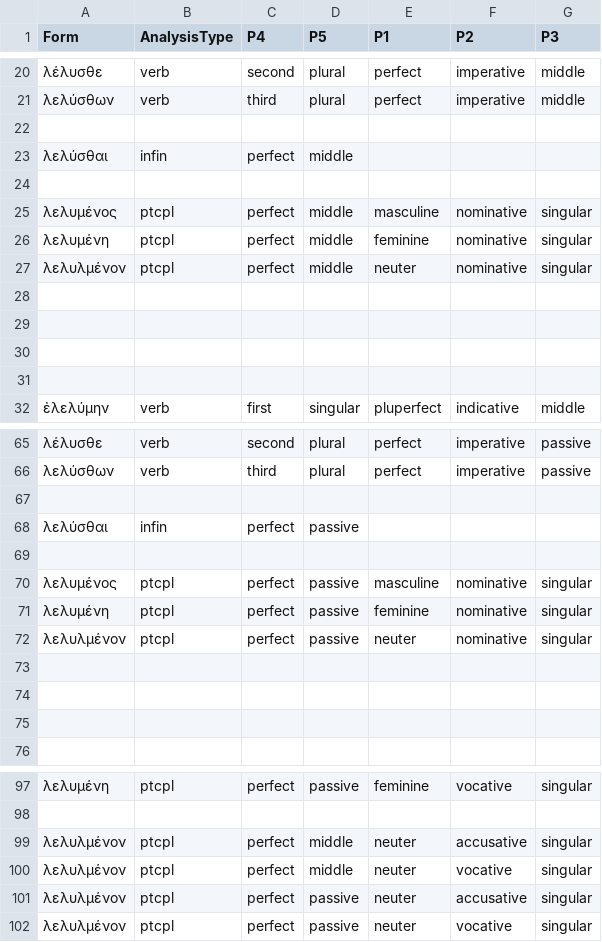
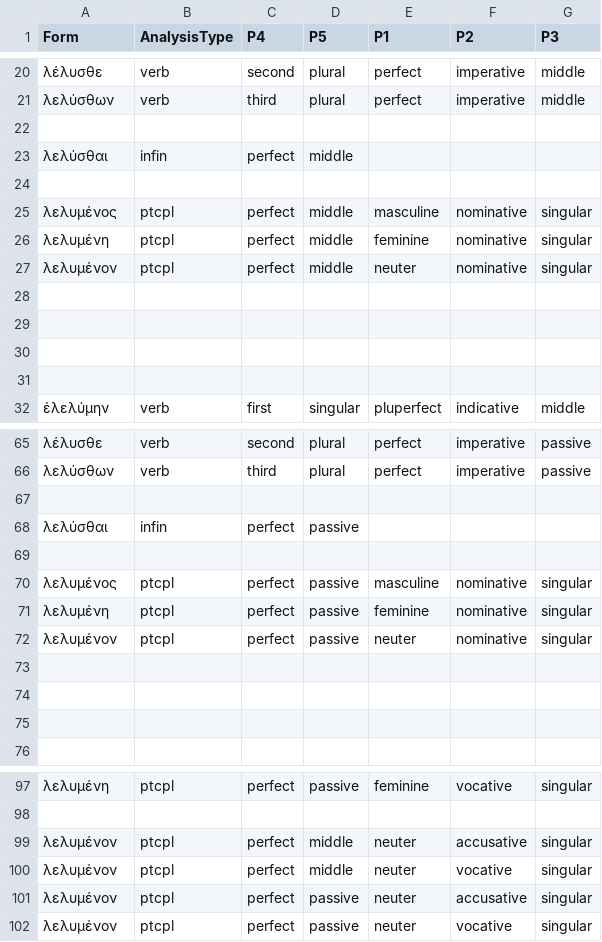
Before and after one commit to neelsmith/greeklang, a CSV file: morphology/unit_tests_data/smyth/smyth383/smyth383pft-mp.csv, drawn as a sheet; only a part is shown, gaps mark what is left out.

Commit message:
Fix typo

```diff
--- a/morphology/unit_tests_data/smyth/smyth383/smyth383pft-mp.csv
+++ b/morphology/unit_tests_data/smyth/smyth383/smyth383pft-mp.csv
@@ -26,3 +26,3 @@ Form,AnalysisType,P4,P5,P1,P2,P3
 λελυμένη,ptcpl,perfect,middle,feminine,nominative,singular
-λελυλμένον,ptcpl,perfect,middle,neuter,nominative,singular
+λελυμένον,ptcpl,perfect,middle,neuter,nominative,singular
 
@@ -71,3 +71,3 @@ Form,AnalysisType,P4,P5,P1,P2,P3
 λελυμένη,ptcpl,perfect,passive,feminine,nominative,singular
-λελυλμένον,ptcpl,perfect,passive,neuter,nominative,singular
+λελυμένον,ptcpl,perfect,passive,neuter,nominative,singular
 
@@ -98,5 +98,5 @@ Form,AnalysisType,P4,P5,P1,P2,P3
 
-λελυλμένον,ptcpl,perfect,middle,neuter,accusative,singular
-λελυλμένον,ptcpl,perfect,middle,neuter,vocative,singular
-λελυλμένον,ptcpl,perfect,passive,neuter,accusative,singular
-λελυλμένον,ptcpl,perfect,passive,neuter,vocative,singular
+λελυμένον,ptcpl,perfect,middle,neuter,accusative,singular
+λελυμένον,ptcpl,perfect,middle,neuter,vocative,singular
+λελυμένον,ptcpl,perfect,passive,neuter,accusative,singular
+λελυμένον,ptcpl,perfect,passive,neuter,vocative,singular
```
